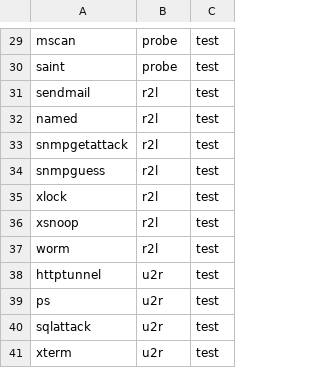
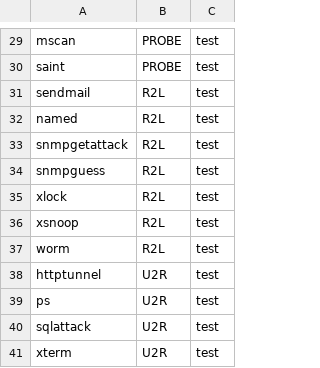
Before and after one commit to 386er/capstone, a CSV file: Attack Types.csv, drawn as a sheet; only a part is shown, gaps mark what is left out; the diff covers the shown part only; the diff names each change by its address in the sheet, - before the commit and + after, or states it on an @@ line.

```diff
--- a/Attack Types.csv
+++ b/Attack Types.csv
-B29:B30: probe
+B29:B30: PROBE
-B31:B37: r2l
+B31:B37: R2L
-B38:B41: u2r
+B38:B41: U2R
```
Also changed, not shown: 28 edited cells elsewhere in this file, 8 other files.
